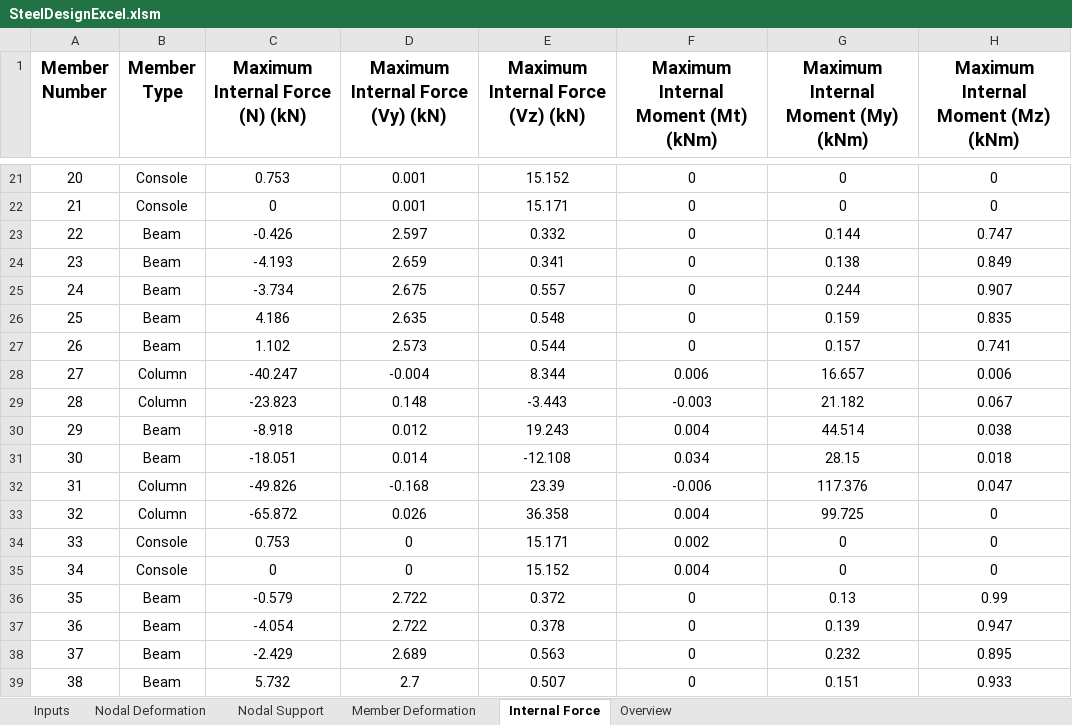
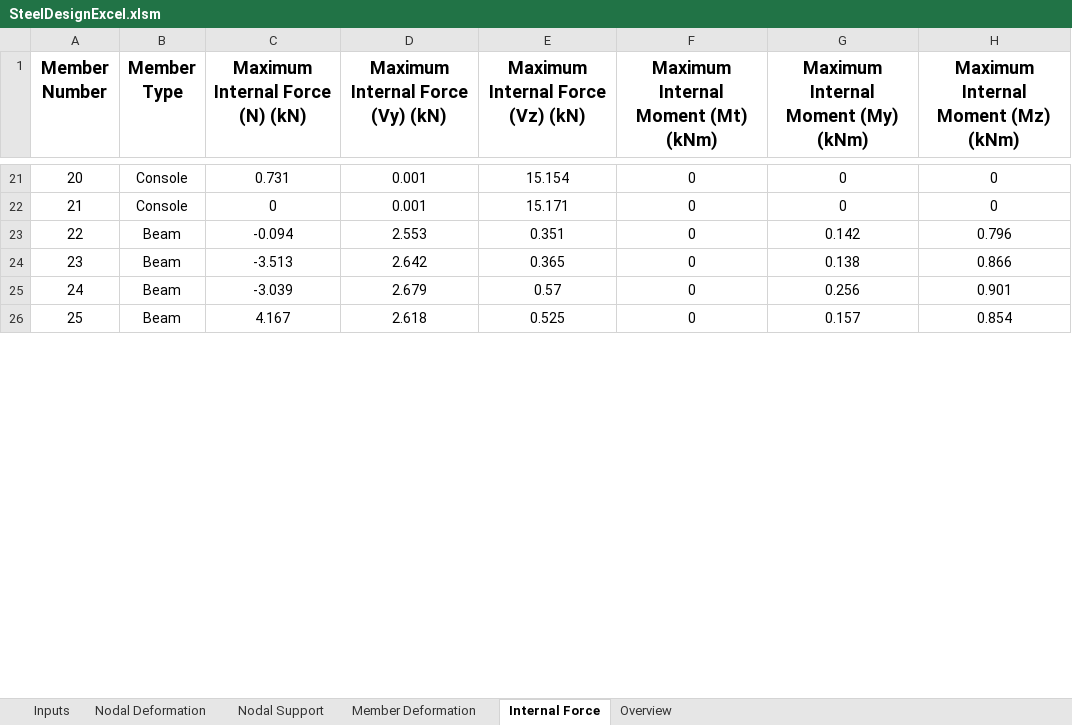
Before and after one commit to dlubal-software/RFEM_Python_Client, an Excel workbook: Examples/SteelDesign/SteelDesignExcel.xlsm, sheet Internal Force, drawn as a sheet; only a part is shown, gaps mark what is left out; values as stored, in another font and other column widths than the file's, no borders; removed rows and columns are numbered as before the commit, all else as after; the diff covers the shown part only; the diff names each change by its address in the sheet, - before the commit and + after, or states it on an @@ line.

```diff
--- a/Examples/SteelDesign/SteelDesignExcel.xlsm (sheet Internal Force)
+++ b/Examples/SteelDesign/SteelDesignExcel.xlsm (sheet Internal Force)
-C21 (Maximum Internal Force (N) (kN)): 0.753
+C21 (Maximum Internal Force (N) (kN)): 0.731
-E21 (Maximum Internal Force (Vz) (kN)): 15.152
+E21 (Maximum Internal Force (Vz) (kN)): 15.154
-row 23: 22 | Beam | -0.426 | 2.597 | 0.332 | 0 | 0.144 | 0.747
+row 23: 22 | Beam | -0.094 | 2.553 | 0.351 | 0 | 0.142 | 0.796
-C24 (Maximum Internal Force (N) (kN)): -4.193
+C24 (Maximum Internal Force (N) (kN)): -3.513
-D24 (Maximum Internal Force (Vy) (kN)): 2.659
+D24 (Maximum Internal Force (Vy) (kN)): 2.642
-E24 (Maximum Internal Force (Vz) (kN)): 0.341
+E24 (Maximum Internal Force (Vz) (kN)): 0.365
-H24: 0.849
+H24: 0.866
-row 25: 24 | Beam | -3.734 | 2.675 | 0.557 | 0 | 0.244 | 0.907
-row 26: 25 | Beam | 4.186 | 2.635 | 0.548 | 0 | 0.159 | 0.835
+row 25: 24 | Beam | -3.039 | 2.679 | 0.57 | 0 | 0.256 | 0.901
@@ column A (Member Number) renumbered from row 26 down @@
-C26 (Maximum Internal Force (N) (kN)): 1.102
+C26 (Maximum Internal Force (N) (kN)): 4.167
-D26 (Maximum Internal Force (Vy) (kN)): 2.573
+D26 (Maximum Internal Force (Vy) (kN)): 2.618
-E26 (Maximum Internal Force (Vz) (kN)): 0.544
+E26 (Maximum Internal Force (Vz) (kN)): 0.525
-H26: 0.741
+H26: 0.854
-row 28: 27 | Column | -40.247 | -0.004 | 8.344 | 0.006 | 16.657 | 0.006
-row 29: 28 | Column | -23.823 | 0.148 | -3.443 | -0.003 | 21.182 | 0.067
-row 30: 29 | Beam | -8.918 | 0.012 | 19.243 | 0.004 | 44.514 | 0.038
-row 31: 30 | Beam | -18.051 | 0.014 | -12.108 | 0.034 | 28.15 | 0.018
-row 32: 31 | Column | -49.826 | -0.168 | 23.39 | -0.006 | 117.376 | 0.047
-row 33: 32 | Column | -65.872 | 0.026 | 36.358 | 0.004 | 99.725 | 0
-row 34: 33 | Console | 0.753 | 0 | 15.171 | 0.002 | 0 | 0
-row 35: 34 | Console | 0 | 0 | 15.152 | 0.004 | 0 | 0
-row 36: 35 | Beam | -0.579 | 2.722 | 0.372 | 0 | 0.13 | 0.99
-row 37: 36 | Beam | -4.054 | 2.722 | 0.378 | 0 | 0.139 | 0.947
-row 38: 37 | Beam | -2.429 | 2.689 | 0.563 | 0 | 0.232 | 0.895
-row 39: 38 | Beam | 5.732 | 2.7 | 0.507 | 0 | 0.151 | 0.933
```
Also changed, not shown: 42 added rows, 42 removed rows and 36 edited cells elsewhere in this sheet, sheet Nodal Deformation, sheet Member Deformation, sheet Nodal Support, sheet Overview, 2 other files.
